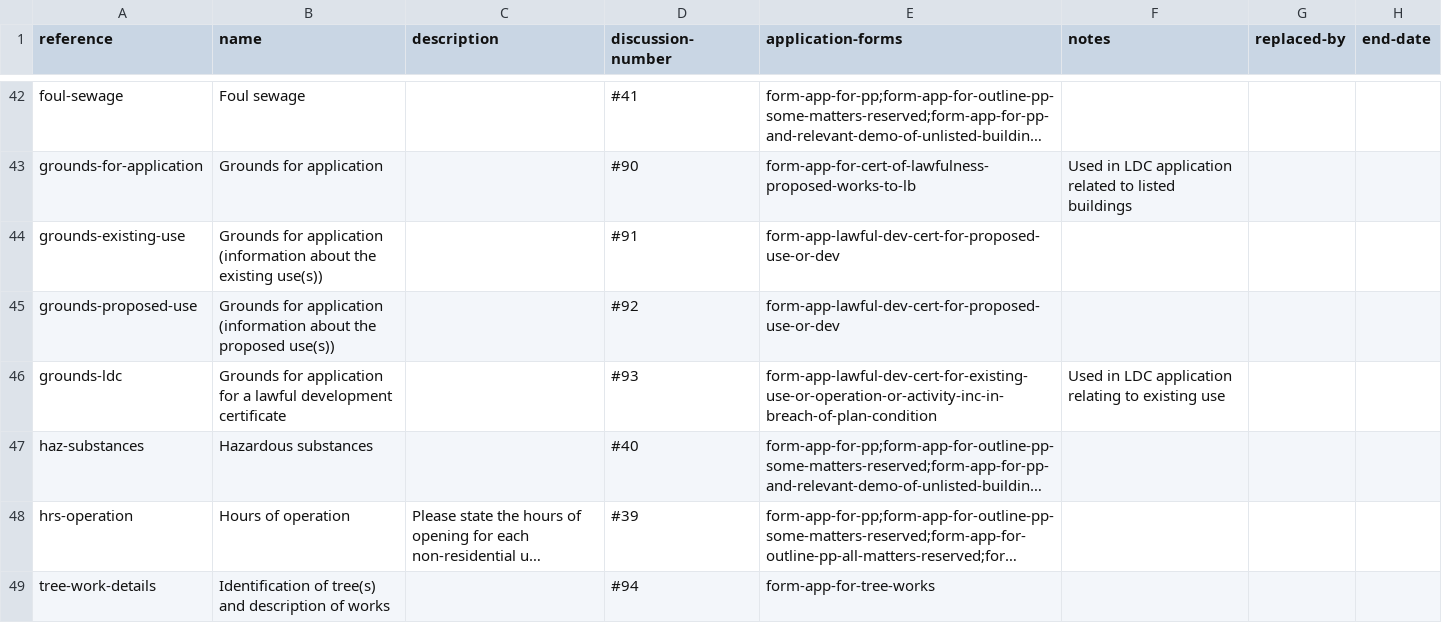
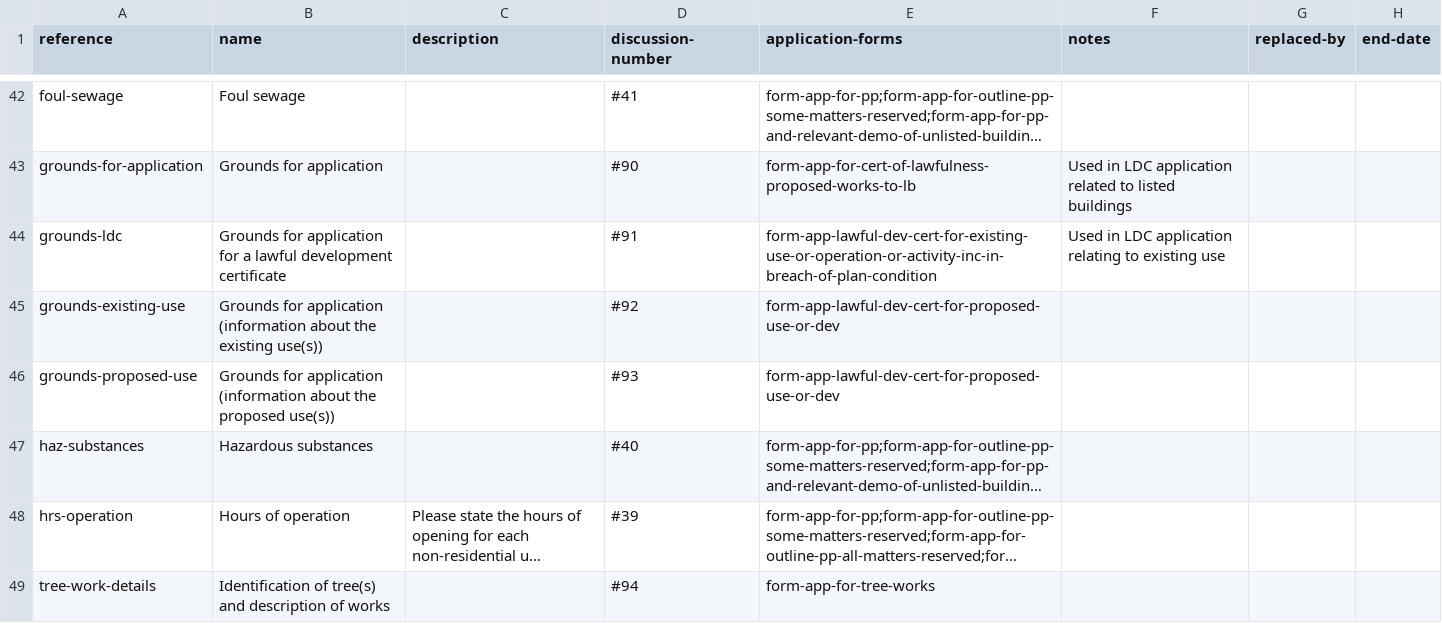
Before and after one commit to digital-land/planning-application-data-specification, a CSV file: data/planning-application-module.csv, drawn as a sheet; only a part is shown, gaps mark what is left out; long unchanged cells end in …; removed rows and columns are numbered as before the commit, all else as after; the diff covers the shown part only; the diff names each change by its address in the sheet, - before the commit and + after, or states it on an @@ line.

Commit message:
correct the discussion numbers on modules

```diff
--- a/data/planning-application-module.csv
+++ b/data/planning-application-module.csv
+row 44: grounds-ldc | Grounds for application for a lawful development certificate |  | #91 | form-app-lawful-dev-cert-for-existing-use-or-operation-or-activity-inc-in-breach-of-plan-condition | Used in LDC application relating to existing use
-D45 (discussion-number): #91
+D45 (discussion-number): #92
-D46 (discussion-number): #92
+D46 (discussion-number): #93
-row 46: grounds-ldc | Grounds for application for a lawful development certificate |  | #93 | form-app-lawful-dev-cert-for-existing-use-or-operation-or-activity-inc-in-breach-of-plan-condition | Used in LDC application relating to existing use
```
Also changed, not shown: 6 added rows, 7 removed rows and 40 edited cells elsewhere in this file.
